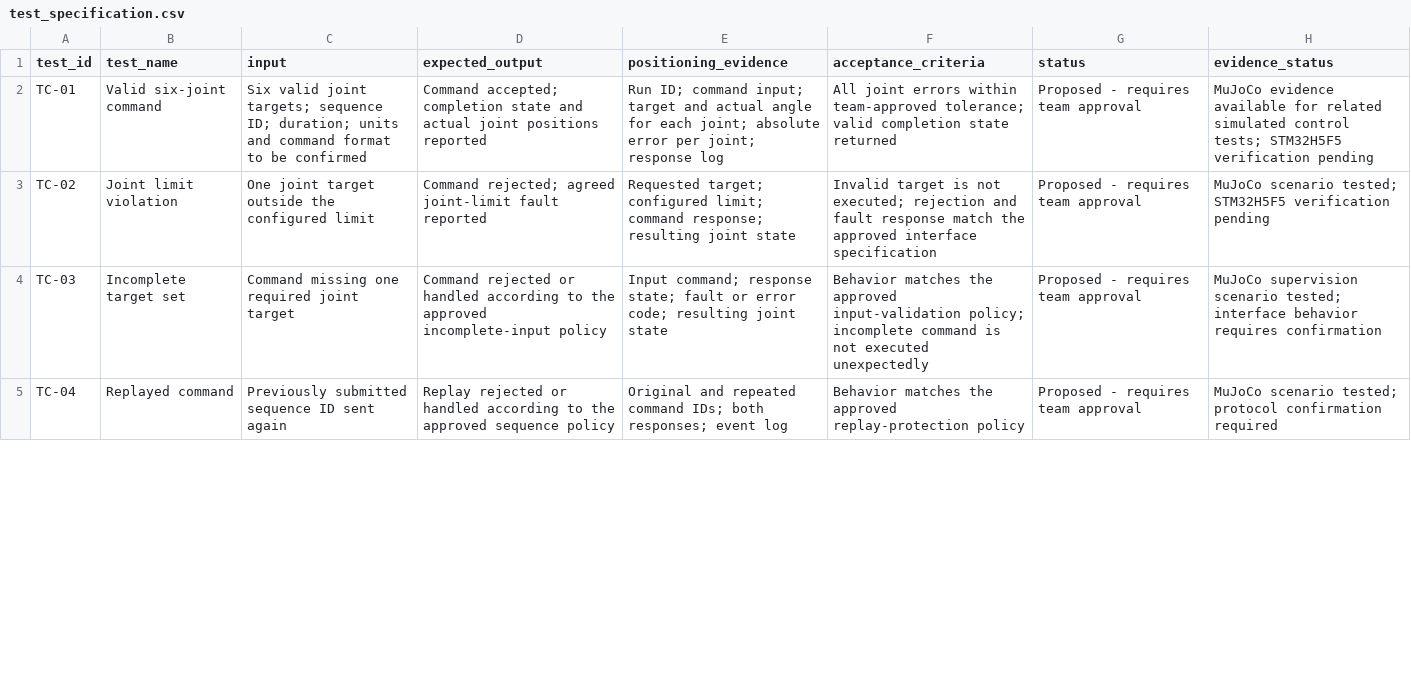
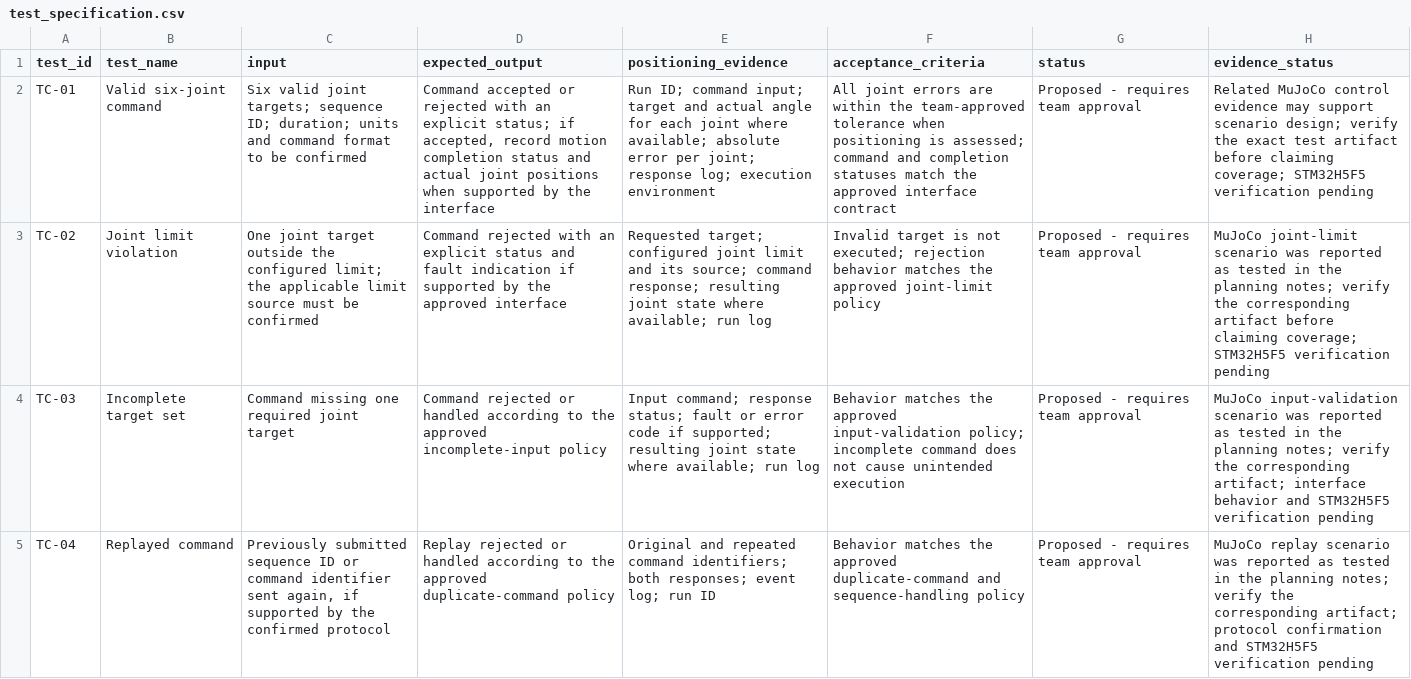
Before and after one commit to henryhoang207/Robo-Arm-COS40005, a CSV file: research/STM32H5F5-test-plan/test_specification.csv, drawn as a sheet; only a part is shown; the diff covers the shown part only; the diff names each change by its address in the sheet, - before the commit and + after, or states it on an @@ line.

Commit message:
SO101-40: clarify test expectations and evidence status

```diff
--- a/research/STM32H5F5-test-plan/test_specification.csv
+++ b/research/STM32H5F5-test-plan/test_specification.csv
-D2 (expected_output): Command accepted; completion state and actual joint positions reported
+D2 (expected_output): Command accepted or rejected with an explicit status; if accepted, record motion completion status and actual joint positions when supported by the interface
-E2 (positioning_evidence): …for each joint; absolute error per joint; response log
+E2 (positioning_evidence): …for each joint where available; absolute error per joint; response log; execution environment
-F2 (acceptance_criteria): …joint errors within team-approved tolerance; valid completion state returned
+F2 (acceptance_criteria): …joint errors are within the team-approved tolerance when positioning is assessed; command and completion statuses match the approved interface contract
-H2 (evidence_status): MuJoCo evidence available for related simulated control tests; STM32H5F5 verification…
+H2 (evidence_status): Related MuJoCo control evidence may support scenario design; verify the exact test artifact before claiming coverage; STM32H5F5 verification…
-C3 (input): …the configured limit
+C3 (input): …the configured limit; the applicable limit source must be confirmed
-D3 (expected_output): Command rejected; agreed joint-limit fault reported
+D3 (expected_output): Command rejected with an explicit status and fault indication if supported by the approved interface
-E3 (positioning_evidence): …target; configured limit; command response; resulting joint state
+E3 (positioning_evidence): …target; configured joint limit and its source; command response; resulting joint state where available; run log
-F3 (acceptance_criteria): …executed; rejection and fault response match the approved interface specification
+F3 (acceptance_criteria): …executed; rejection behavior matches the approved joint-limit policy
-H3 (evidence_status): MuJoCo scenario tested; STM32H5F5 verification…
+H3 (evidence_status): MuJoCo joint-limit scenario was reported as tested in the planning notes; verify the corresponding artifact before claiming coverage; STM32H5F5 verification…
-E4 (positioning_evidence): …command; response state; fault or error code; resulting joint state
+E4 (positioning_evidence): …command; response status; fault or error code if supported; resulting joint state where available; run log
-F4 (acceptance_criteria): …incomplete command is not executed unexpectedly
+F4 (acceptance_criteria): …incomplete command does not cause unintended execution
-H4 (evidence_status): MuJoCo supervision scenario tested; interface behavior requires confirmation
+H4 (evidence_status): MuJoCo input-validation scenario was reported as tested in the planning notes; verify the corresponding artifact; interface behavior and STM32H5F5 verification pending
-C5 (input): …sequence ID sent again
+C5 (input): …sequence ID or command identifier sent again, if supported by the confirmed protocol
-D5 (expected_output): …the approved sequence policy
+D5 (expected_output): …the approved duplicate-command policy
-E5 (positioning_evidence): …repeated command IDs; both responses; event log
+E5 (positioning_evidence): …repeated command identifiers; both responses; event log; run ID
-F5 (acceptance_criteria): …the approved replay-protection policy
+F5 (acceptance_criteria): …the approved duplicate-command and sequence-handling policy
-H5 (evidence_status): MuJoCo scenario tested; protocol confirmation required
+H5 (evidence_status): MuJoCo replay scenario was reported as tested in the planning notes; verify the corresponding artifact; protocol confirmation and STM32H5F5 verification pending
```
Also changed, not shown: 20 edited cells elsewhere in this file.
